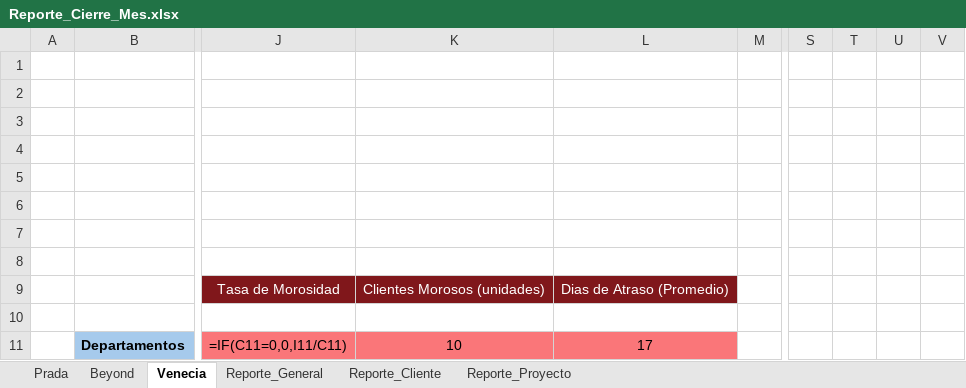
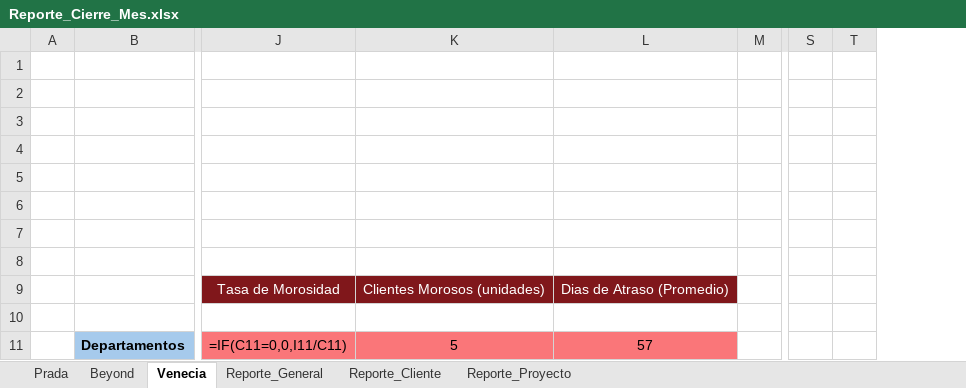
Before and after one commit to GRUPOMAXX/FINANZAS-MAXX_GRUPO_INMOBILIARIO, an Excel workbook: Flujo/Output/Reporte_Cierre_Mes.xlsx, sheet Venecia, drawn as a sheet; only a part is shown, gaps mark what is left out; values as stored, in another font and other column widths than the file's, no borders; formulas without a stored value are shown as written; removed rows and columns are numbered as before the commit, all else as after; the diff covers the shown part only; the diff names each change by its address in the sheet, - before the commit and + after, or states it on an @@ line.

```diff
--- a/Flujo/Output/Reporte_Cierre_Mes.xlsx (sheet Venecia)
+++ b/Flujo/Output/Reporte_Cierre_Mes.xlsx (sheet Venecia)
-column S, empty
-column T, empty
-column U, empty
-column V, empty
+column S, empty
+column T, empty
-K11: 10
+K11: 5
-L11: 17
+L11: 57
```
Also changed, not shown: 4 added rows, 4 removed rows, 117 edited cells and cell formats elsewhere in this sheet, sheet Reporte_General, sheet Reporte_Cliente, sheet Beyond, sheet Prada, sheet Reporte_Proyecto, Flujo/Output/Base_Cobranzas_Ajustado.xlsx, 9 other files.
